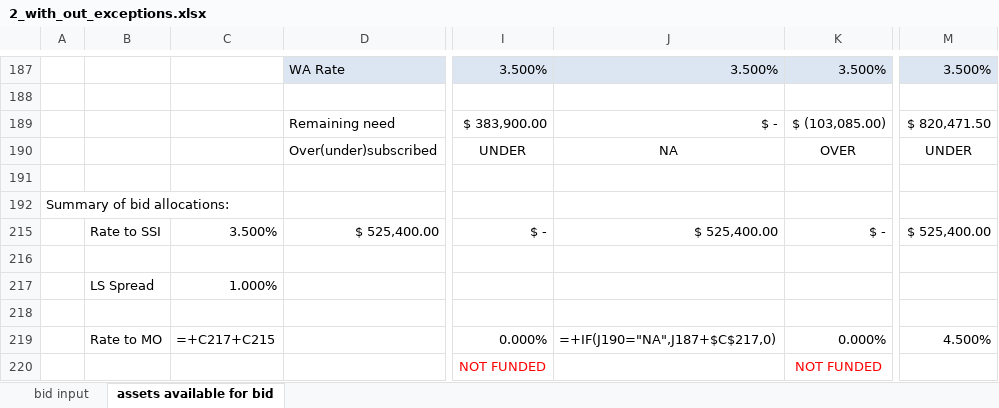
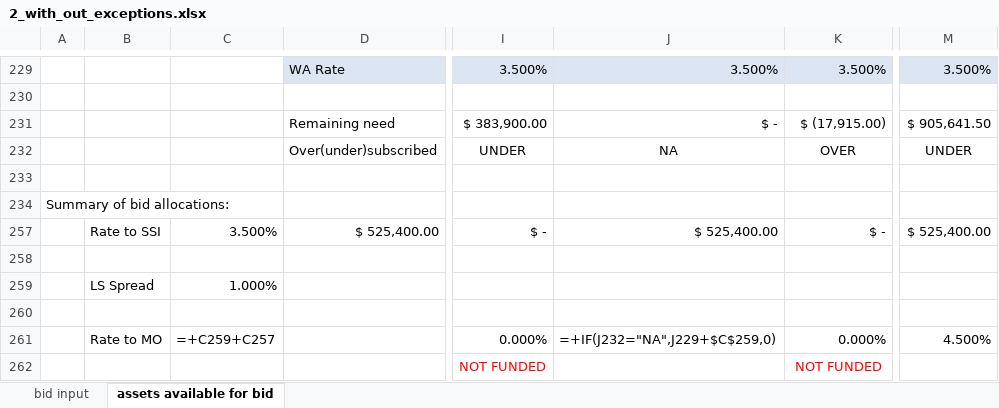
Before and after one commit to juanfe/xxjhgoiwueryo, an Excel workbook: doc/InOutEngine/2_with_out_exceptions.xlsx, sheet assets available for bid, drawn as a sheet; only a part is shown, gaps mark what is left out; values as stored, in another font and other column widths than the file's, no borders; formulas without a stored value are shown as written; addresses are those after the commit; the diff covers the shown part only; the diff names each change by its address in the sheet, - before the commit and + after, or states it on an @@ line.

```diff
--- a/doc/InOutEngine/2_with_out_exceptions.xlsx (sheet assets available for bid)
+++ b/doc/InOutEngine/2_with_out_exceptions.xlsx (sheet assets available for bid)
-K231: $ (103,085.00)
+K231: $ (17,915.00)
-M231: $ 820,471.50
+M231: $ 905,641.50
-C261: =+C217+C215
+C261: =+C259+C257
-J261: =+IF(J190="NA",J187+$C$217,0)
+J261: =+IF(J232="NA",J229+$C$259,0)
```
Also changed, not shown: 3 added rows, 3 removed rows and 19 edited cells elsewhere in this sheet, formulas that keep their value, hidden cells, doc/InOutEngine/3.xlsx.
